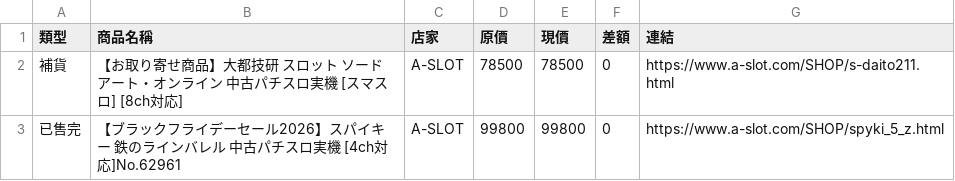
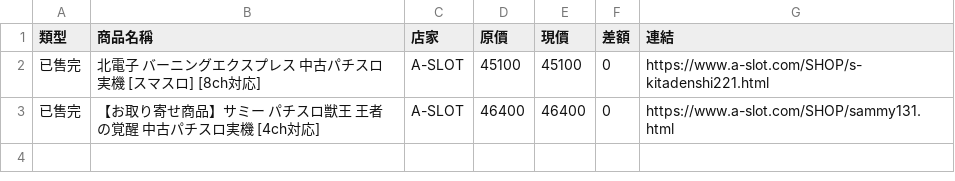
Before and after one commit to z870017/slot-price-watch, a CSV file: docs/changes.csv, drawn as a sheet.

```diff
--- a/docs/changes.csv
+++ b/docs/changes.csv
@@ -1,3 +1,3 @@
 類型,商品名稱,店家,原價,現價,差額,連結
-補貨,【お取り寄せ商品】大都技研 スロット ソードアート・オンライン 中古パチスロ実機 [スマスロ] [8ch対応],A-SLOT,78500,78500,0,https://www.a-slot.com/SHOP/s-daito211.html
-已售完,【ブラックフライデーセール2026】スパイキー 鉄のラインバレル 中古パチスロ実機 [4ch対応]No.62961,A-SLOT,99800,99800,0,https://www.a-slot.com/SHOP/spyki_5_z.html
+已售完,北電子 バーニングエクスプレス 中古パチスロ実機 [スマスロ] [8ch対応],A-SLOT,45100,45100,0,https://www.a-slot.com/SHOP/s-kitadenshi221.html
+已售完,【お取り寄せ商品】サミー パチスロ獣王 王者の覚醒 中古パチスロ実機 [4ch対応],A-SLOT,46400,46400,0,https://www.a-slot.com/SHOP/sammy131.html
```
Also changed, not shown: docs/prices.csv, docs/summary.csv, 4 other files.
